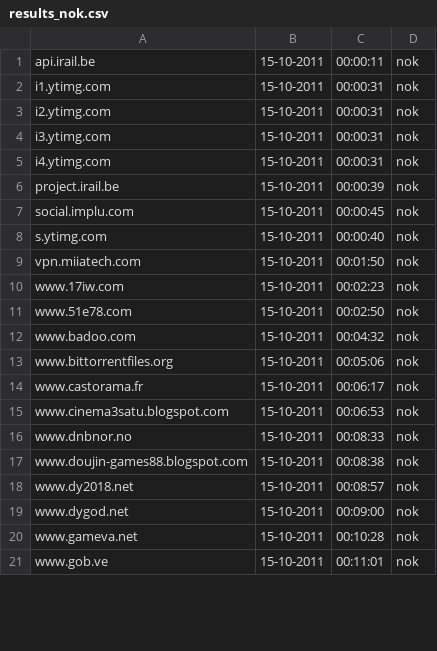
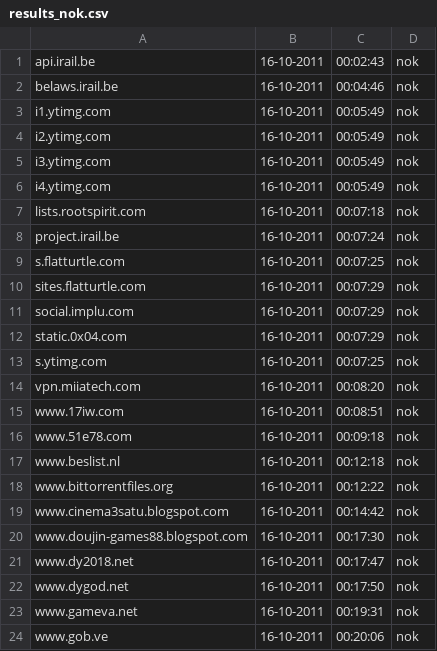
Before and after one commit to Tuinslak/GFW-URL-checker, a CSV file: testResults/be/results_nok.csv, drawn as a sheet; only a part is shown; the diff covers the shown part only.

```diff
--- a/testResults/be/results_nok.csv
+++ b/testResults/be/results_nok.csv
@@ -1,21 +1,24 @@
-api.irail.be,15-10-2011,00:00:11,nok
-i1.ytimg.com,15-10-2011,00:00:31,nok
-i2.ytimg.com,15-10-2011,00:00:31,nok
-i3.ytimg.com,15-10-2011,00:00:31,nok
-i4.ytimg.com,15-10-2011,00:00:31,nok
-project.irail.be,15-10-2011,00:00:39,nok
-social.implu.com,15-10-2011,00:00:45,nok
-s.ytimg.com,15-10-2011,00:00:40,nok
-vpn.miiatech.com,15-10-2011,00:01:50,nok
-www.17iw.com,15-10-2011,00:02:23,nok
-www.51e78.com,15-10-2011,00:02:50,nok
-www.badoo.com,15-10-2011,00:04:32,nok
-www.bittorrentfiles.org,15-10-2011,00:05:06,nok
-www.castorama.fr,15-10-2011,00:06:17,nok
-www.cinema3satu.blogspot.com,15-10-2011,00:06:53,nok
-www.dnbnor.no,15-10-2011,00:08:33,nok
-www.doujin-games88.blogspot.com,15-10-2011,00:08:38,nok
-www.dy2018.net,15-10-2011,00:08:57,nok
-www.dygod.net,15-10-2011,00:09:00,nok
-www.gameva.net,15-10-2011,00:10:28,nok
-www.gob.ve,15-10-2011,00:11:01,nok
+api.irail.be,16-10-2011,00:02:43,nok
+belaws.irail.be,16-10-2011,00:04:46,nok
+i1.ytimg.com,16-10-2011,00:05:49,nok
+i2.ytimg.com,16-10-2011,00:05:49,nok
+i3.ytimg.com,16-10-2011,00:05:49,nok
+i4.ytimg.com,16-10-2011,00:05:49,nok
+lists.rootspirit.com,16-10-2011,00:07:18,nok
+project.irail.be,16-10-2011,00:07:24,nok
+s.flatturtle.com,16-10-2011,00:07:25,nok
+sites.flatturtle.com,16-10-2011,00:07:29,nok
+social.implu.com,16-10-2011,00:07:29,nok
+static.0x04.com,16-10-2011,00:07:29,nok
+s.ytimg.com,16-10-2011,00:07:25,nok
+vpn.miiatech.com,16-10-2011,00:08:20,nok
+www.17iw.com,16-10-2011,00:08:51,nok
+www.51e78.com,16-10-2011,00:09:18,nok
+www.beslist.nl,16-10-2011,00:12:18,nok
+www.bittorrentfiles.org,16-10-2011,00:12:22,nok
+www.cinema3satu.blogspot.com,16-10-2011,00:14:42,nok
+www.doujin-games88.blogspot.com,16-10-2011,00:17:30,nok
+www.dy2018.net,16-10-2011,00:17:47,nok
+www.dygod.net,16-10-2011,00:17:50,nok
+www.gameva.net,16-10-2011,00:19:31,nok
+www.gob.ve,16-10-2011,00:20:06,nok
```
Also changed, not shown: 2 added rows and 36 edited cells elsewhere in this file, testResults/be/results.csv, testResults/be/results_ok.csv.
